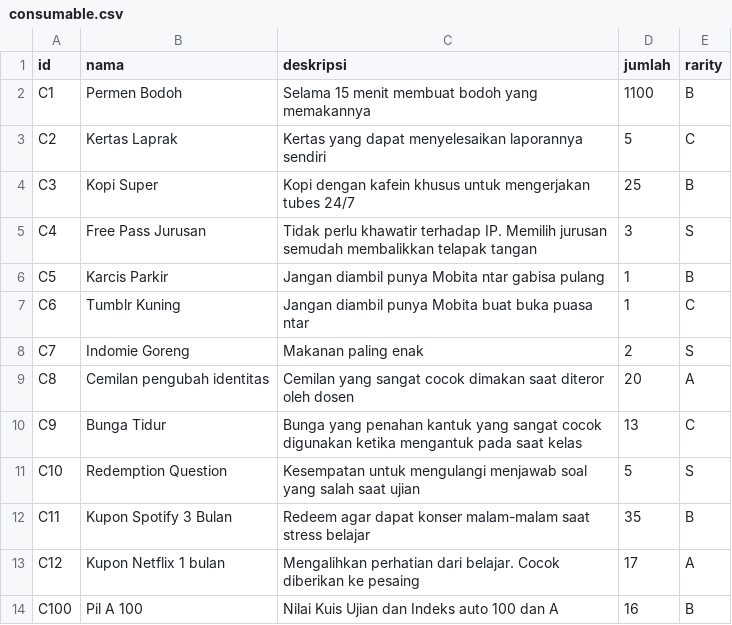
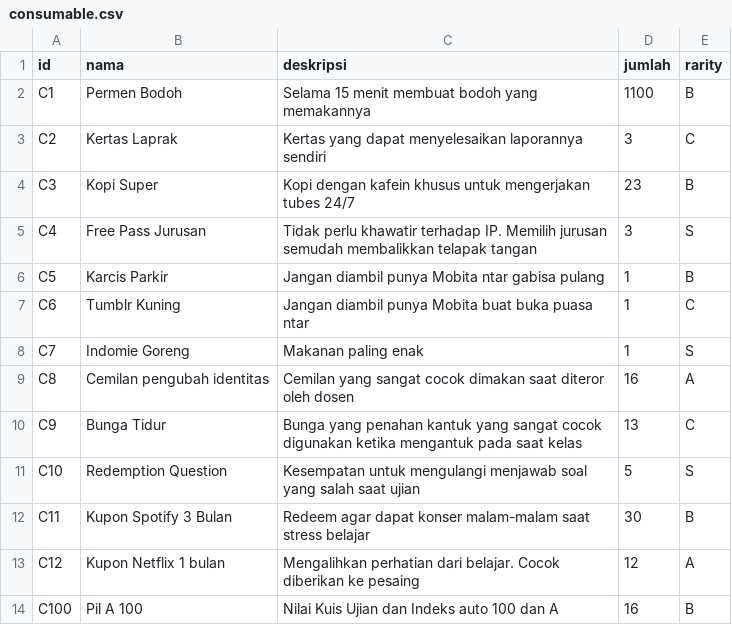
Before and after one commit to averrows/tubes-daspro, a CSV file: data/consumable.csv, drawn as a sheet.

```diff
--- a/data/consumable.csv
+++ b/data/consumable.csv
@@ -2,4 +2,4 @@ id;nama;deskripsi;jumlah;rarity
 C1;Permen Bodoh;Selama 15 menit membuat bodoh yang memakannya;1100;B
-C2;Kertas Laprak;Kertas yang dapat menyelesaikan laporannya sendiri;5;C
-C3;Kopi Super;Kopi dengan kafein khusus untuk mengerjakan tubes 24/7;25;B
+C2;Kertas Laprak;Kertas yang dapat menyelesaikan laporannya sendiri;3;C
+C3;Kopi Super;Kopi dengan kafein khusus untuk mengerjakan tubes 24/7;23;B
 C4;Free Pass Jurusan;Tidak perlu khawatir terhadap IP. Memilih jurusan semudah membalikkan telapak tangan;3;S
@@ -7,8 +7,8 @@ C5;Karcis Parkir;Jangan diambil punya Mobita ntar gabisa pulang;1;B
 C6;Tumblr Kuning;Jangan diambil punya Mobita buat buka puasa ntar;1;C
-C7;Indomie Goreng;Makanan paling enak;2;S
-C8;Cemilan pengubah identitas;Cemilan yang sangat cocok dimakan saat diteror oleh dosen;20;A
+C7;Indomie Goreng;Makanan paling enak;1;S
+C8;Cemilan pengubah identitas;Cemilan yang sangat cocok dimakan saat diteror oleh dosen;16;A
 C9;Bunga Tidur;Bunga yang penahan kantuk yang sangat cocok digunakan ketika mengantuk pada saat kelas;13;C
 C10;Redemption Question;Kesempatan untuk mengulangi menjawab soal yang salah saat ujian;5;S
-C11;Kupon Spotify 3 Bulan;Redeem agar dapat konser malam-malam saat stress belajar;35;B
-C12;Kupon Netflix 1 bulan;Mengalihkan perhatian dari belajar. Cocok diberikan ke pesaing;17;A
+C11;Kupon Spotify 3 Bulan;Redeem agar dapat konser malam-malam saat stress belajar;30;B
+C12;Kupon Netflix 1 bulan;Mengalihkan perhatian dari belajar. Cocok diberikan ke pesaing;12;A
 C100;Pil A 100;Nilai Kuis Ujian dan Indeks auto 100 dan A;16;B
```
Also changed, not shown: data/gadget.csv, data/user.csv, 2 other files.
